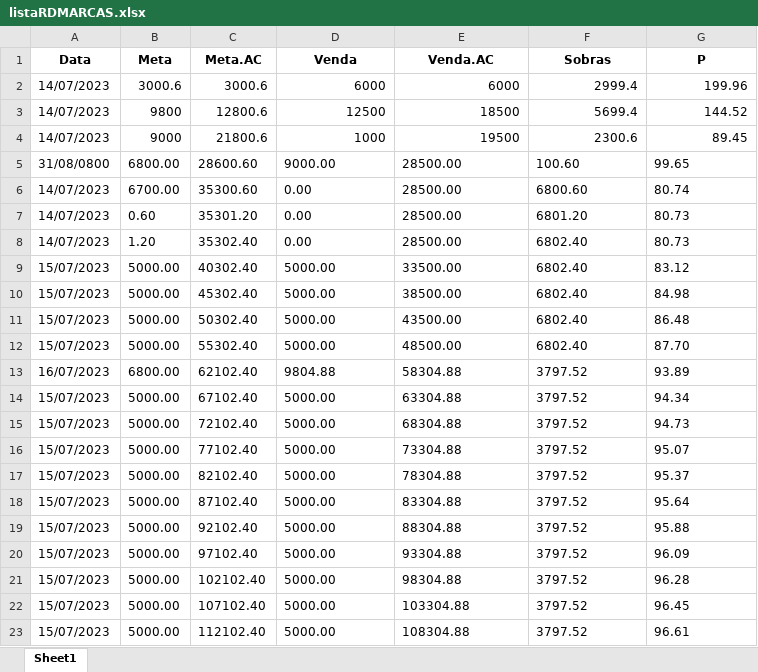
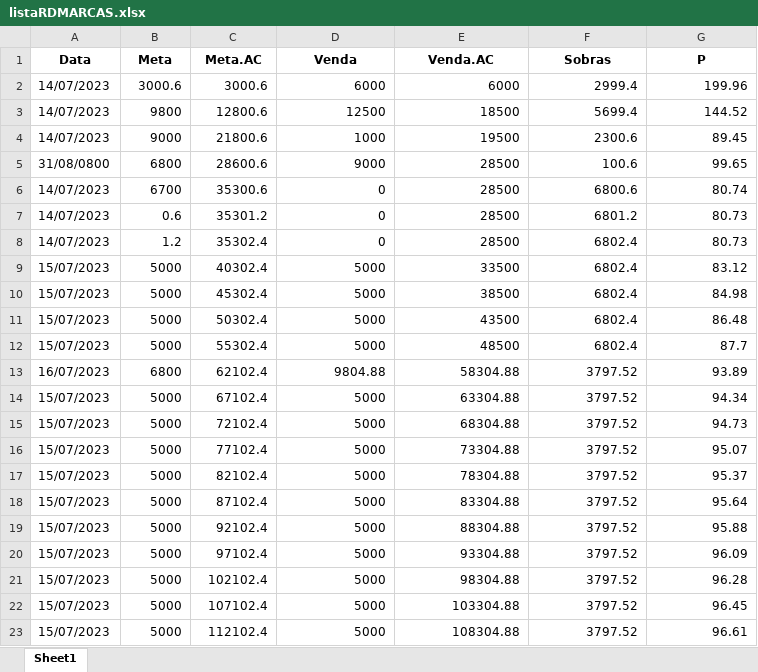
Before and after one commit to KristoferBorges/ConsultaDeMetas_v2.0, an Excel workbook: storage/listaRDMARCAS.xlsx, sheet Sheet1, drawn as a sheet; only a part is shown; values as stored, in another font and other column widths than the file's, no borders; removed rows and columns are numbered as before the commit, all else as after; the diff covers the shown part only; the diff names each change by its address in the sheet, - before the commit and + after, or states it on an @@ line.

```diff
--- a/storage/listaRDMARCAS.xlsx (sheet Sheet1)
+++ b/storage/listaRDMARCAS.xlsx (sheet Sheet1)
-row 5: 31/08/0800 | 6800.00 | 28600.60 | 9000.00 | 28500.00 | 100.60 | 99.65
-row 6: 14/07/2023 | 6700.00 | 35300.60 | 0.00 | 28500.00 | 6800.60 | 80.74
-row 7: 14/07/2023 | 0.60 | 35301.20 | 0.00 | 28500.00 | 6801.20 | 80.73
-row 8: 14/07/2023 | 1.20 | 35302.40 | 0.00 | 28500.00 | 6802.40 | 80.73
-row 9: 15/07/2023 | 5000.00 | 40302.40 | 5000.00 | 33500.00 | 6802.40 | 83.12
-row 10: 15/07/2023 | 5000.00 | 45302.40 | 5000.00 | 38500.00 | 6802.40 | 84.98
-row 11: 15/07/2023 | 5000.00 | 50302.40 | 5000.00 | 43500.00 | 6802.40 | 86.48
-row 12: 15/07/2023 | 5000.00 | 55302.40 | 5000.00 | 48500.00 | 6802.40 | 87.70
+row 5: 31/08/0800 | 6800 | 28600.6 | 9000 | 28500 | 100.6 | 99.65
+row 6: 14/07/2023 | 6700 | 35300.6 | 0 | 28500 | 6800.6 | 80.74
+row 7: 14/07/2023 | 0.6 | 35301.2 | 0 | 28500 | 6801.2 | 80.73
+row 8: 14/07/2023 | 1.2 | 35302.4 | 0 | 28500 | 6802.4 | 80.73
+row 9: 15/07/2023 | 5000 | 40302.4 | 5000 | 33500 | 6802.4 | 83.12
+row 10: 15/07/2023 | 5000 | 45302.4 | 5000 | 38500 | 6802.4 | 84.98
+row 11: 15/07/2023 | 5000 | 50302.4 | 5000 | 43500 | 6802.4 | 86.48
+row 12: 15/07/2023 | 5000 | 55302.4 | 5000 | 48500 | 6802.4 | 87.7
-B13 (Meta): 6800.00
+B13 (Meta): 6800
-C13 (Meta.AC): 62102.40
+C13 (Meta.AC): 62102.4
-D13:G13 alignment: left
+D13:G13 alignment: right
-B14:B23 (Meta): 5000.00
+B14:B23 (Meta): 5000
-C14 (Meta.AC): 67102.40
+C14 (Meta.AC): 67102.4
-D14:D23 (Venda): 5000.00
+D14:D23 (Venda): 5000
-E14:G23 alignment: left
+E14:G23 alignment: right
-C15 (Meta.AC): 72102.40
+C15 (Meta.AC): 72102.4
-C16 (Meta.AC): 77102.40
+C16 (Meta.AC): 77102.4
-C17 (Meta.AC): 82102.40
+C17 (Meta.AC): 82102.4
-C18 (Meta.AC): 87102.40
+C18 (Meta.AC): 87102.4
-C19 (Meta.AC): 92102.40
+C19 (Meta.AC): 92102.4
-C20 (Meta.AC): 97102.40
+C20 (Meta.AC): 97102.4
-C21 (Meta.AC): 102102.40
+C21 (Meta.AC): 102102.4
-C22 (Meta.AC): 107102.40
+C22 (Meta.AC): 107102.4
-C23 (Meta.AC): 112102.40
+C23 (Meta.AC): 112102.4
```
Also changed, not shown: 7 added rows, 24 edited cells and cell formats elsewhere in this sheet, storage/listaDERMO.xlsx, storage/listaPERFUMARIA.xlsx, 8 other files.
